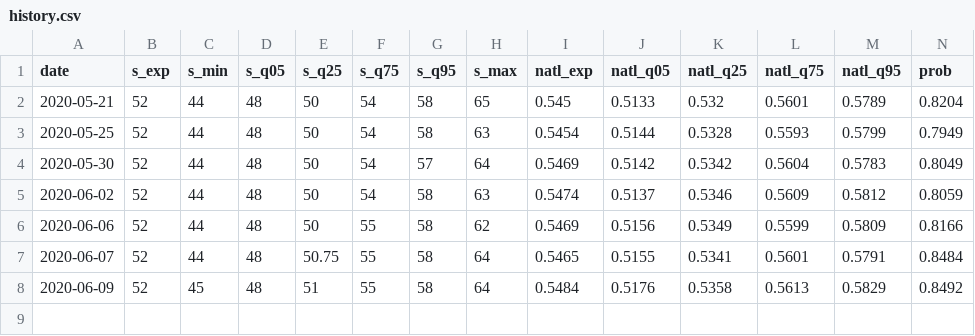
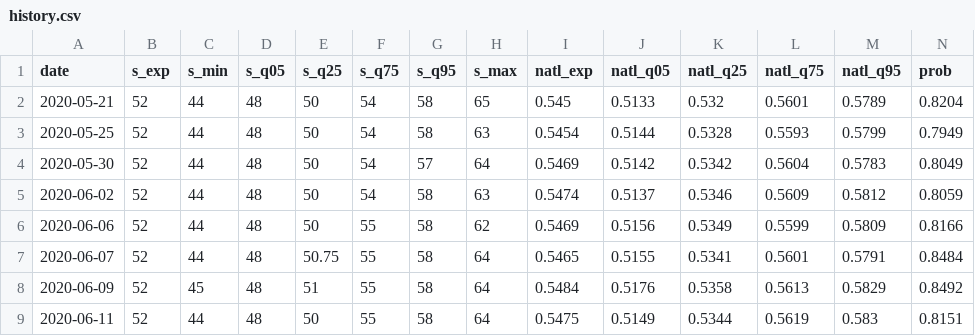
Before and after one commit to CoryMcCartan/senate, a CSV file: docs/history.csv, drawn as a sheet; only a part is shown; rows hold the shown columns only; the diff names each change by its address in the sheet, - before the commit and + after, or states it on an @@ line.

```diff
--- a/docs/history.csv
+++ b/docs/history.csv
+row 9: 2020-06-11 | 52 | 44 | 48 | 50 | 55 | 58 | 64 | 0.5475 | 0.5149 | 0.5344 | 0.5619 | 0.583 | 0.8151
```
Also changed, not shown: docs/polls.csv, docs/race_history.csv, 2 other files.
